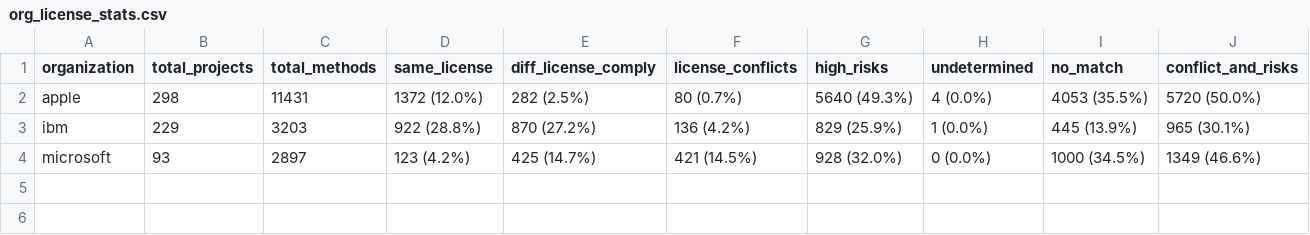
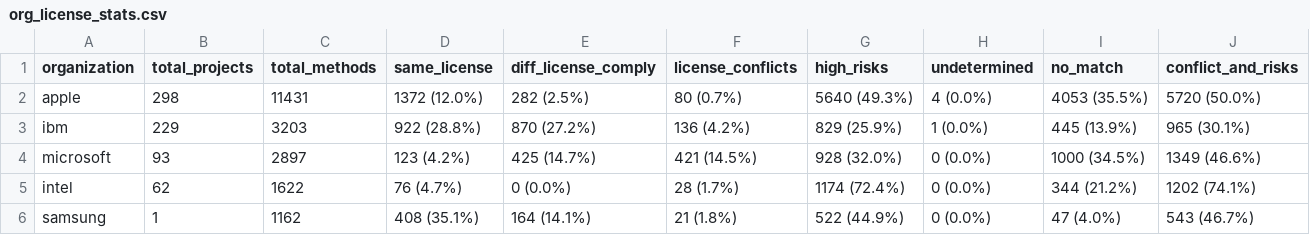
Before and after one commit to SecureSECO/searchSECO-miner, a CSV file: python_script/org_license_stats.csv, drawn as a sheet.

Commit message:
update on global trivial methods findings and count

```diff
--- a/python_script/org_license_stats.csv
+++ b/python_script/org_license_stats.csv
@@ -4 +4,3 @@ ibm,229,3203,922 (28.8%),870 (27.2%),136 (4.2%),829 (25.9%),1 (0.0%),445 (13.9%)
 microsoft,93,2897,123 (4.2%),425 (14.7%),421 (14.5%),928 (32.0%),0 (0.0%),1000 (34.5%),1349 (46.6%)
+intel,62,1622,76 (4.7%),0 (0.0%),28 (1.7%),1174 (72.4%),0 (0.0%),344 (21.2%),1202 (74.1%)
+samsung,1,1162,408 (35.1%),164 (14.1%),21 (1.8%),522 (44.9%),0 (0.0%),47 (4.0%),543 (46.7%)
```
Also changed, not shown: 5 other files.
